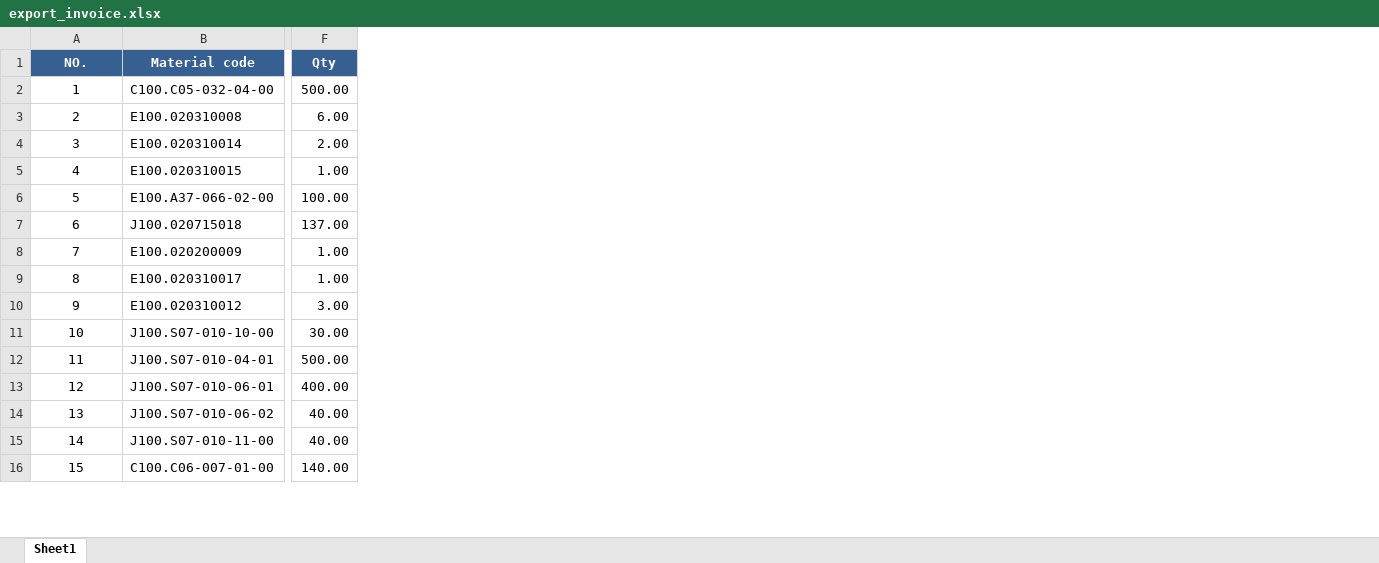
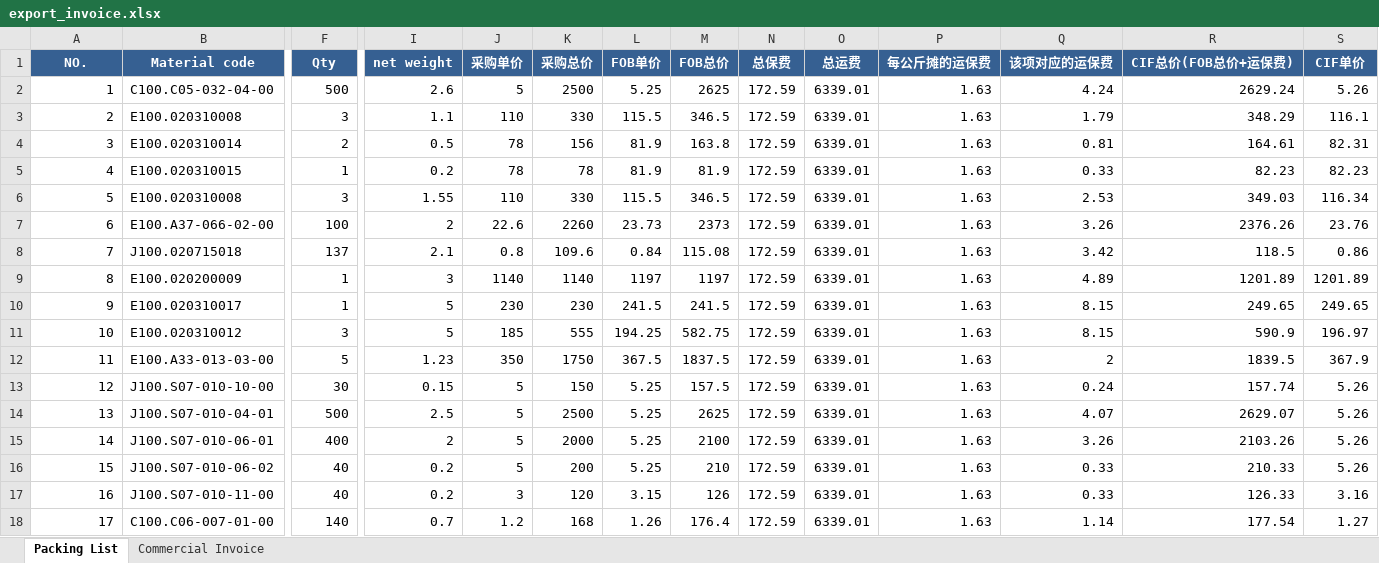
Before and after one commit to anlaganlag/export_reimport, an Excel workbook: outputs/export_invoice.xlsx, sheet Packing List, drawn as a sheet; only a part is shown, gaps mark what is left out; values as stored, in another font and other column widths than the file's, no borders; addresses are those after the commit; rows hold the shown columns only; the diff covers the shown part only; the diff names each change by its address in the sheet, - before the commit and + after, or states it on an @@ line.

```diff
--- a/outputs/export_invoice.xlsx (sheet Packing List)
+++ b/outputs/export_invoice.xlsx (sheet Packing List)
-sheet tab: Sheet1
+sheet tab: Packing List
+sheet tab: Commercial Invoice
+column I (net weight), rows 2-5: 2.6 | 1.1 | 0.5 | 0.2; rows 7-11: 2 | 2.1 | 3 | 5 | 5; rows 13-18: 0.15 | 2.5 | 2 | 0.2 | 0.2 | 0.7
+column J (采购单价), rows 2-5: 5 | 110 | 78 | 78; rows 7-11: 22.6 | 0.8 | 1140 | 230 | 185; rows 13-18: 5 | 5 | 5 | 5 | 3 | 1.2
+column K (采购总价), rows 2-5: 2500 | 330 | 156 | 78; rows 7-11: 2260 | 109.6 | 1140 | 230 | 555; rows 13-18: 150 | 2500 | 2000 | 200 | 120 | 168
+column L (FOB单价), rows 2-5: 5.25 | 115.5 | 81.9 | 81.9; rows 7-11: 23.73 | 0.84 | 1197 | 241.5 | 194.25; rows 13-18: 5.25 | 5.25 | 5.25 | 5.25 | 3.15 | 1.26
+column M (FOB总价), rows 2-5: 2625 | 346.5 | 163.8 | 81.9; rows 7-11: 2373 | 115.08 | 1197 | 241.5 | 582.75; rows 13-18: 157.5 | 2625 | 2100 | 210 | 126 | 176.4
+column N (总保费), rows 2-5: all 172.59; rows 7-11: all 172.59; rows 13-18: all 172.59
+column O (总运费), rows 2-5: all 6339.01; rows 7-11: all 6339.01; rows 13-18: all 6339.01
+column P (每公斤摊的运保费), rows 2-5: all 1.63; rows 7-11: all 1.63; rows 13-18: all 1.63
+column Q (该项对应的运保费), rows 2-5: 4.24 | 1.79 | 0.81 | 0.33; rows 7-11: 3.26 | 3.42 | 4.89 | 8.15 | 8.15; rows 13-18: 0.24 | 4.07 | 3.26 | 0.33 | 0.33 | 1.14
+column R (CIF总价(FOB总价+运保费)), rows 2-5: 2629.24 | 348.29 | 164.61 | 82.23; rows 7-11: 2376.26 | 118.5 | 1201.89 | 249.65 | 590.9; rows 13-18: 157.74 | 2629.07 | 2103.26 | 210.33 | 126.33 | 177.54
+column S (CIF单价), rows 2-5: 5.26 | 116.1 | 82.31 | 82.23; rows 7-11: 23.76 | 0.86 | 1201.89 | 249.65 | 196.97; rows 13-18: 5.26 | 5.26 | 5.26 | 5.26 | 3.16 | 1.27
-A2:A5 alignment: center
+A2:A5 alignment: right
-F2 (Qty): 500.00
+F2 (Qty): 500
-F3 (Qty): 6.00
+F3 (Qty): 3
-F4 (Qty): 2.00
+F4 (Qty): 2
-F5 (Qty): 1.00
+F5 (Qty): 1
+row 6: 5 | E100.020310008 | 3 | 1.55 | 110 | 330 | 115.5 | 346.5 | 172.59 | 6339.01 | 1.63 | 2.53 | 349.03 | 116.34
@@ column A (NO.) renumbered between rows 7 and 52 @@
-A7:A11 alignment: center
+A7:A11 alignment: right
-F7 (Qty): 100.00
+F7 (Qty): 100
-F8 (Qty): 137.00
+F8 (Qty): 137
-F9:F10 (Qty): 1.00
+F9:F10 (Qty): 1
-F11 (Qty): 3.00
+F11 (Qty): 3
+row 12: 11 | E100.A33-013-03-00 | 5 | 1.23 | 350 | 1750 | 367.5 | 1837.5 | 172.59 | 6339.01 | 1.63 | 2 | 1839.5 | 367.9
-A13:A18 alignment: center
+A13:A18 alignment: right
-F13 (Qty): 30.00
+F13 (Qty): 30
-F14 (Qty): 500.00
+F14 (Qty): 500
-F15 (Qty): 400.00
+F15 (Qty): 400
-F16:F17 (Qty): 40.00
+F16:F17 (Qty): 40
-F18 (Qty): 140.00
+F18 (Qty): 140
```
Also changed, not shown: 2 added rows, 87 removed rows, 5 added columns, 33 edited cells and cell formats elsewhere in this sheet, outputs/cif_original_invoice.xlsx, outputs/reimport_invoice_factory_Daman.xlsx, 19 other files.
